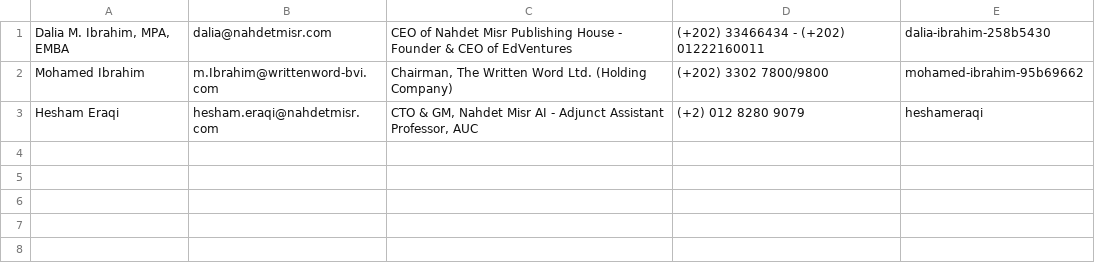
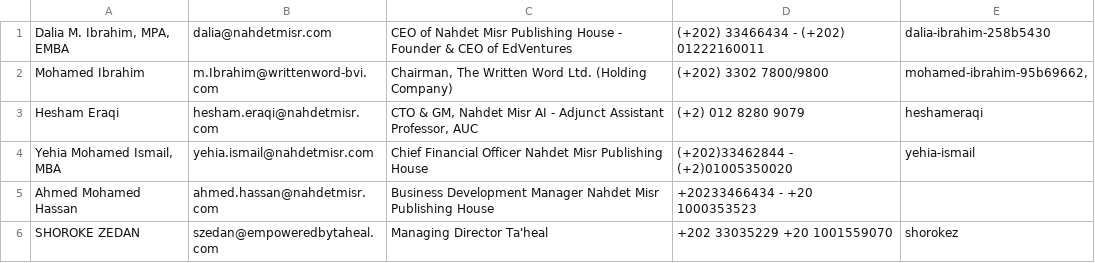
Before and after one commit to heshameraqi/heshameraqi.github.io, a CSV file: bussiness-cards-nahdetmisr/data/Business Cards.csv, drawn as a sheet.

Commit message:
Add files via upload

```diff
--- a/bussiness-cards-nahdetmisr/data/Business Cards.csv
+++ b/bussiness-cards-nahdetmisr/data/Business Cards.csv
@@ -1,3 +1,6 @@
 Dalia M. Ibrahim, MPA, EMBA;dalia@nahdetmisr.com;CEO of Nahdet Misr Publishing House - Founder & CEO of EdVentures;(+202) 33466434 - (+202) 01222160011;dalia-ibrahim-258b5430
-Mohamed Ibrahim;m.Ibrahim@writtenword-bvi.com;Chairman, The Written Word Ltd. (Holding Company);(+202) 3302 7800/9800;mohamed-ibrahim-95b69662
+Mohamed Ibrahim;m.Ibrahim@writtenword-bvi.com;Chairman, The Written Word Ltd. (Holding Company);(+202) 3302 7800/9800;mohamed-ibrahim-95b69662,
 Hesham Eraqi;hesham.eraqi@nahdetmisr.com;CTO & GM, Nahdet Misr AI - Adjunct Assistant Professor, AUC;(+2) 012 8280 9079;heshameraqi
+Yehia Mohamed Ismail, MBA;yehia.ismail@nahdetmisr.com;Chief Financial Officer Nahdet Misr Publishing House;(+202)33462844 - (+2)01005350020;yehia-ismail
+Ahmed Mohamed Hassan;ahmed.hassan@nahdetmisr.com;Business Development Manager Nahdet Misr Publishing House;+20233466434 - +20 1000353523;
+SHOROKE ZEDAN;szedan@empoweredbytaheal.com;Managing Director Ta'heal;+202 33035229 +20 1001559070;shorokez;
```
